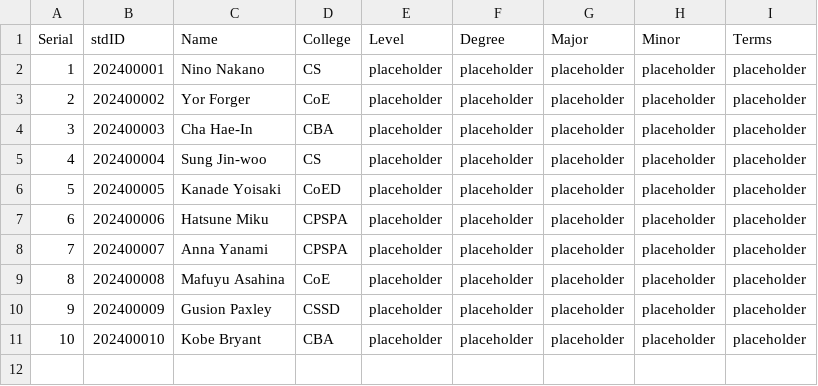
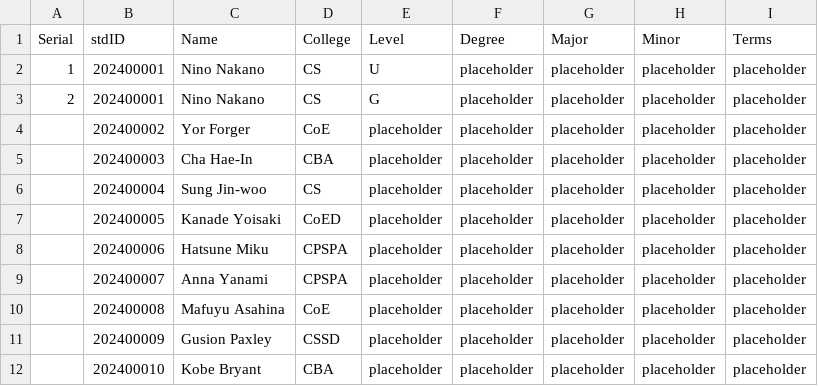
Before and after one commit to Alya109/transcriptSystem, a CSV file: studentDetails.csv, drawn as a sheet.

Commit message:
Update studentDetails.csv

```diff
--- a/studentDetails.csv
+++ b/studentDetails.csv
@@ -1,11 +1,12 @@
 Serial,stdID,Name,College,Level,Degree,Major,Minor,Terms
-1,202400001,Nino Nakano,CS,placeholder,placeholder,placeholder,placeholder,placeholder
-2,202400002,Yor Forger,CoE,placeholder,placeholder,placeholder,placeholder,placeholder
-3,202400003,Cha Hae-In,CBA,placeholder,placeholder,placeholder,placeholder,placeholder
-4,202400004,Sung Jin-woo,CS,placeholder,placeholder,placeholder,placeholder,placeholder
-5,202400005,Kanade Yoisaki,CoED,placeholder,placeholder,placeholder,placeholder,placeholder
-6,202400006,Hatsune Miku,CPSPA,placeholder,placeholder,placeholder,placeholder,placeholder
-7,202400007,Anna Yanami,CPSPA,placeholder,placeholder,placeholder,placeholder,placeholder
-8,202400008,Mafuyu Asahina,CoE,placeholder,placeholder,placeholder,placeholder,placeholder
-9,202400009,Gusion Paxley,CSSD,placeholder,placeholder,placeholder,placeholder,placeholder
-10,202400010,Kobe Bryant,CBA,placeholder,placeholder,placeholder,placeholder,placeholder
+1,202400001,Nino Nakano,CS,U,placeholder,placeholder,placeholder,placeholder
+2,202400001,Nino Nakano,CS,G,placeholder,placeholder,placeholder,placeholder
+,202400002,Yor Forger,CoE,placeholder,placeholder,placeholder,placeholder,placeholder
+,202400003,Cha Hae-In,CBA,placeholder,placeholder,placeholder,placeholder,placeholder
+,202400004,Sung Jin-woo,CS,placeholder,placeholder,placeholder,placeholder,placeholder
+,202400005,Kanade Yoisaki,CoED,placeholder,placeholder,placeholder,placeholder,placeholder
+,202400006,Hatsune Miku,CPSPA,placeholder,placeholder,placeholder,placeholder,placeholder
+,202400007,Anna Yanami,CPSPA,placeholder,placeholder,placeholder,placeholder,placeholder
+,202400008,Mafuyu Asahina,CoE,placeholder,placeholder,placeholder,placeholder,placeholder
+,202400009,Gusion Paxley,CSSD,placeholder,placeholder,placeholder,placeholder,placeholder
+,202400010,Kobe Bryant,CBA,placeholder,placeholder,placeholder,placeholder,placeholder
```
